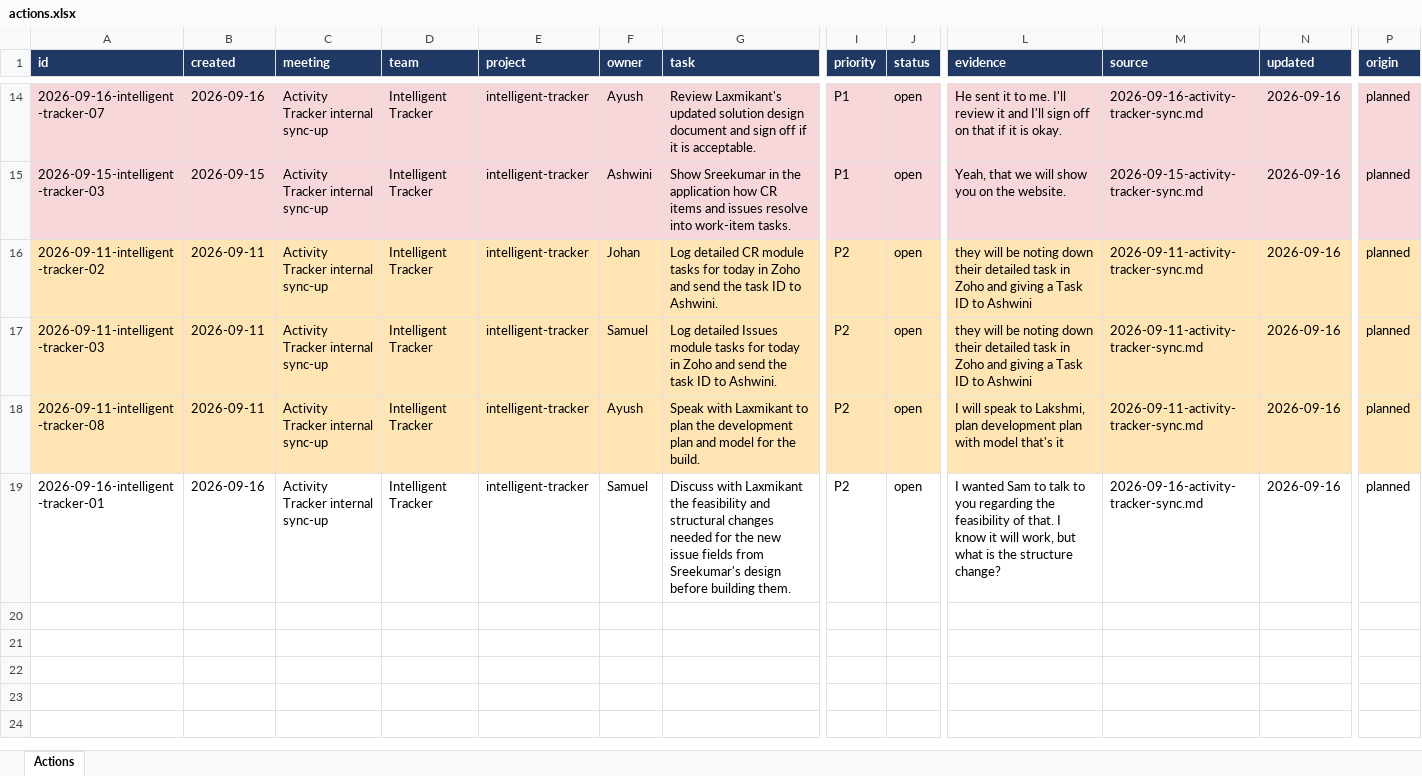
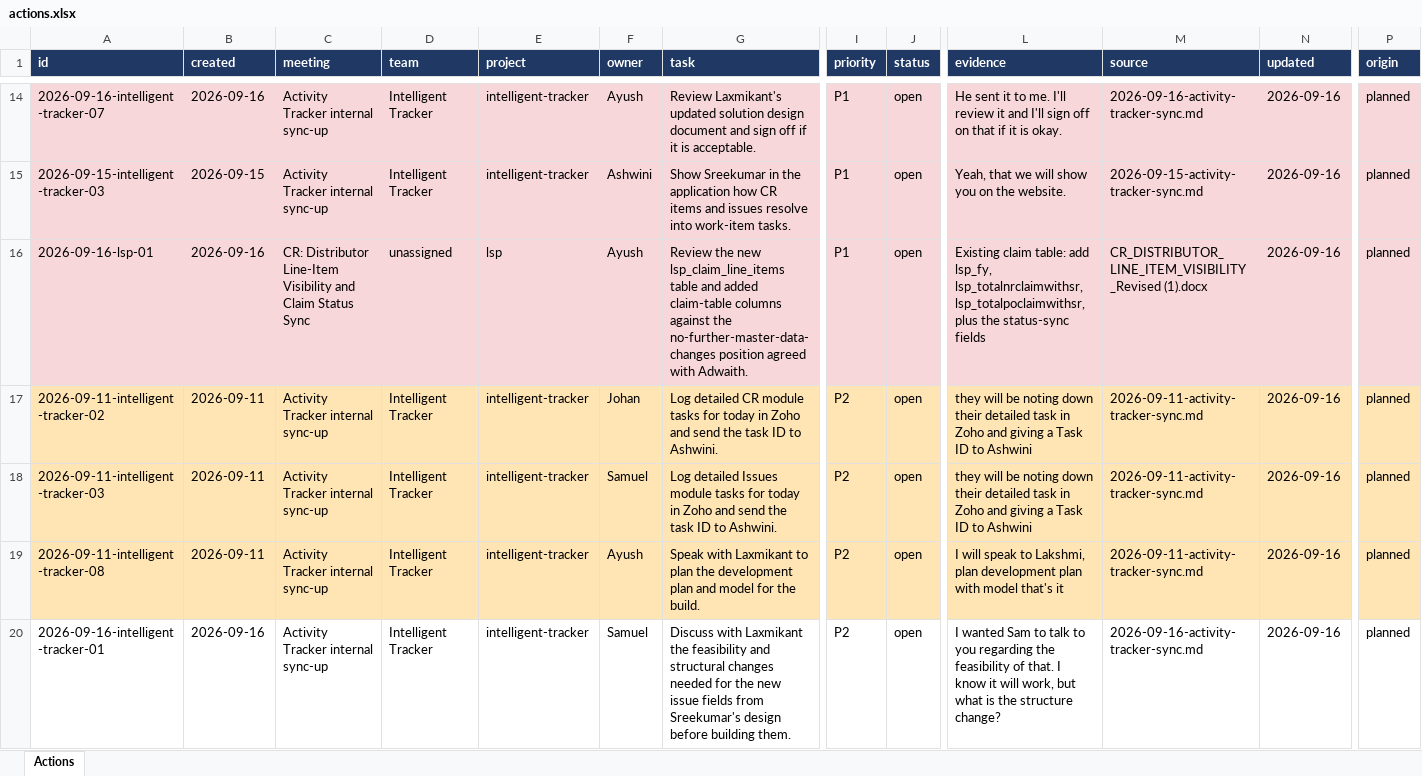
Before and after one commit to ayudb1304-wq/aiemp, an Excel workbook: tracker/actions.xlsx, sheet Actions, drawn as a sheet; only a part is shown, gaps mark what is left out; values as stored, in another font and other column widths than the file's, no borders; rows hold the shown columns only; the diff covers the shown part only; the diff names each change by its address in the sheet, - before the commit and + after, or states it on an @@ line.

```diff
--- a/tracker/actions.xlsx (sheet Actions)
+++ b/tracker/actions.xlsx (sheet Actions)
+row 16: 2026-09-16-lsp-01 | 2026-09-16 | CR: Distributor Line-Item Visibility and Claim Status Sync | unassigned | lsp | Ayush | Review the new lsp_claim_line_items table and added claim-table columns against the no-further-master-data-changes position agreed with Adwaith. | P1 | open | Existing claim table: add lsp_fy, lsp_totalnrclaimwithsr, lsp_totalpoclaimwithsr, plus the status-sync fields | CR_DISTRIBUTOR_LINE_ITEM_VISIBILITY_Revised (1).docx | 2026-09-16 | planned
```
Also changed, not shown: 2 added rows elsewhere in this sheet, 5 other files.
